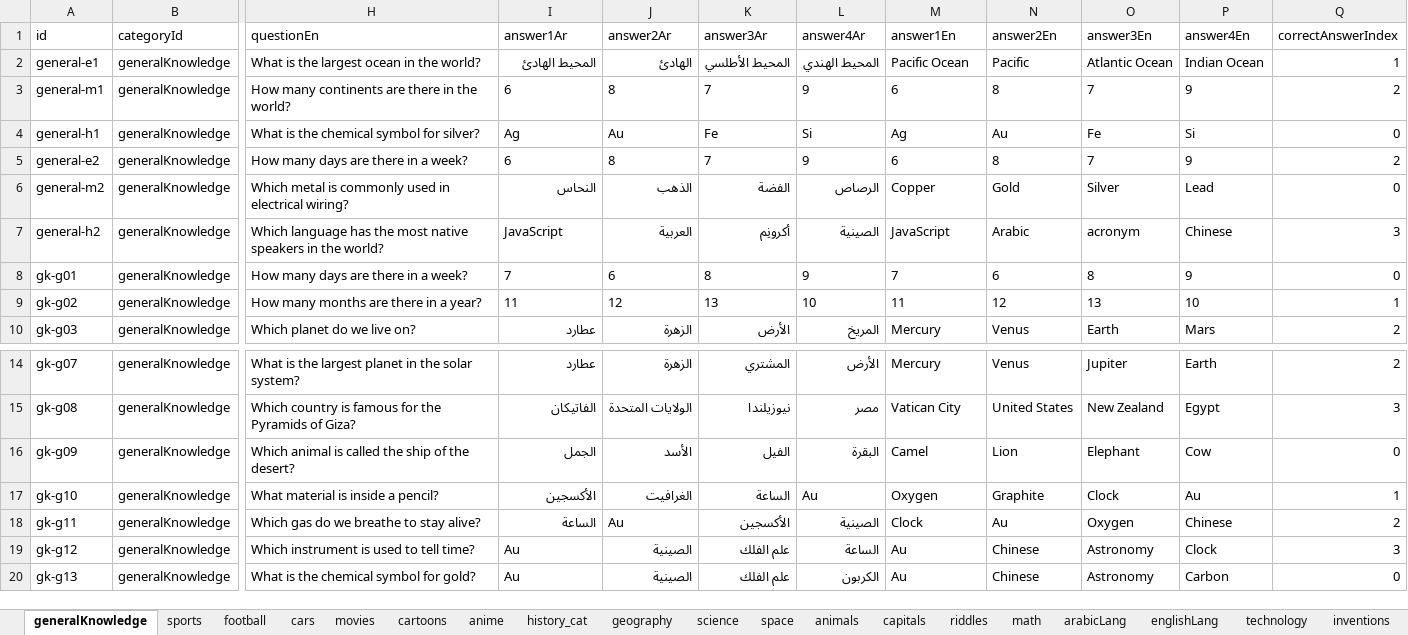
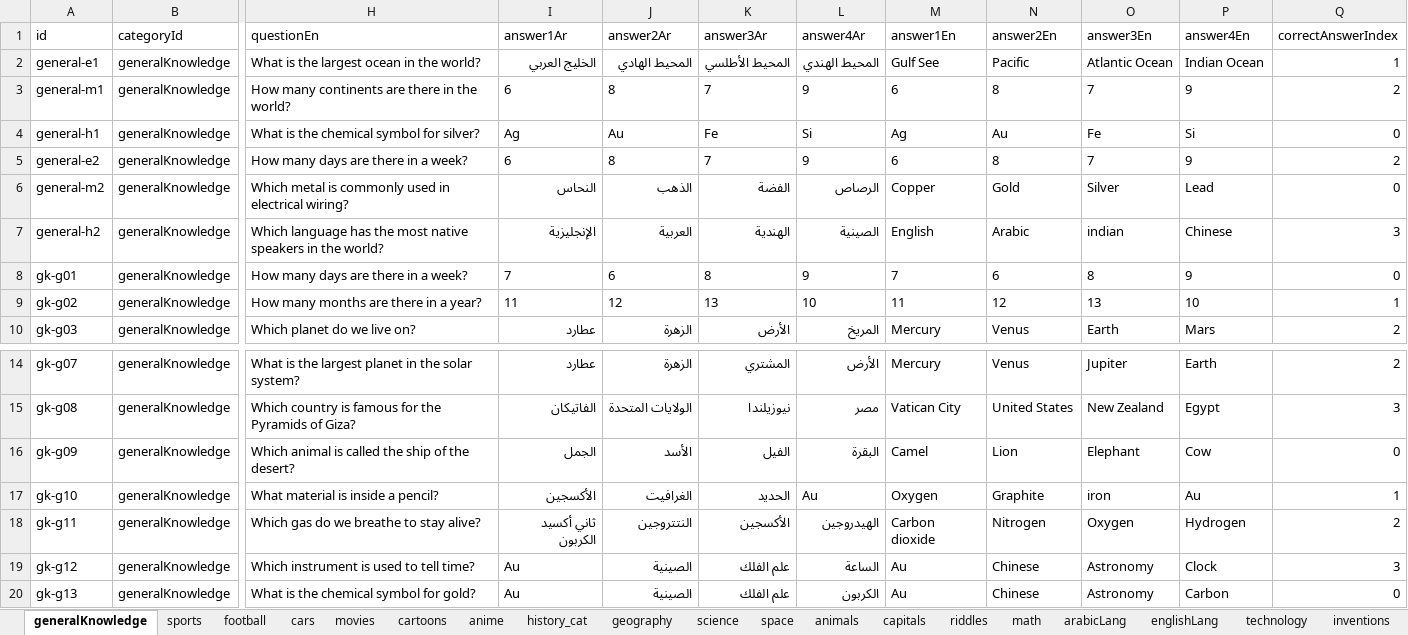
Before and after one commit to frooos9199/Tahaddii, an Excel workbook: data/questions.xlsx, sheet generalKnowledge, drawn as a sheet; only a part is shown, gaps mark what is left out; values as stored, in another font and other column widths than the file's, no borders; the diff names each change by its address in the sheet, - before the commit and + after, or states it on an @@ line.

```diff
--- a/data/questions.xlsx (sheet generalKnowledge)
+++ b/data/questions.xlsx (sheet generalKnowledge)
-I2 (answer1Ar): المحيط الهادئ
+I2 (answer1Ar): الخليج العربي
-J2 (answer2Ar): الهادئ
+J2 (answer2Ar): المحيط الهادي
-M2 (answer1En): Pacific Ocean
+M2 (answer1En): Gulf See
-I7 (answer1Ar): JavaScript
+I7 (answer1Ar): الإنجليزية
-K7 (answer3Ar): أكرونِم
+K7 (answer3Ar): الهندية
-M7 (answer1En): JavaScript
+M7 (answer1En): English
-O7 (answer3En): acronym
+O7 (answer3En): indian
-K17 (answer3Ar): الساعة
+K17 (answer3Ar): الحديد
-O17 (answer3En): Clock
+O17 (answer3En): iron
-I18 (answer1Ar): الساعة
+I18 (answer1Ar): ثاني أكسيد الكربون
-J18 (answer2Ar): Au
+J18 (answer2Ar): النتتروجين
-L18 (answer4Ar): الصينية
+L18 (answer4Ar): الهيدروجين
-M18 (answer1En): Clock
+M18 (answer1En): Carbon dioxide
-N18 (answer2En): Au
+N18 (answer2En): Nitrogen
-P18 (answer4En): Chinese
+P18 (answer4En): Hydrogen
```
Also changed, not shown: sheet animals, sheet completeSentence, 11 other files.
